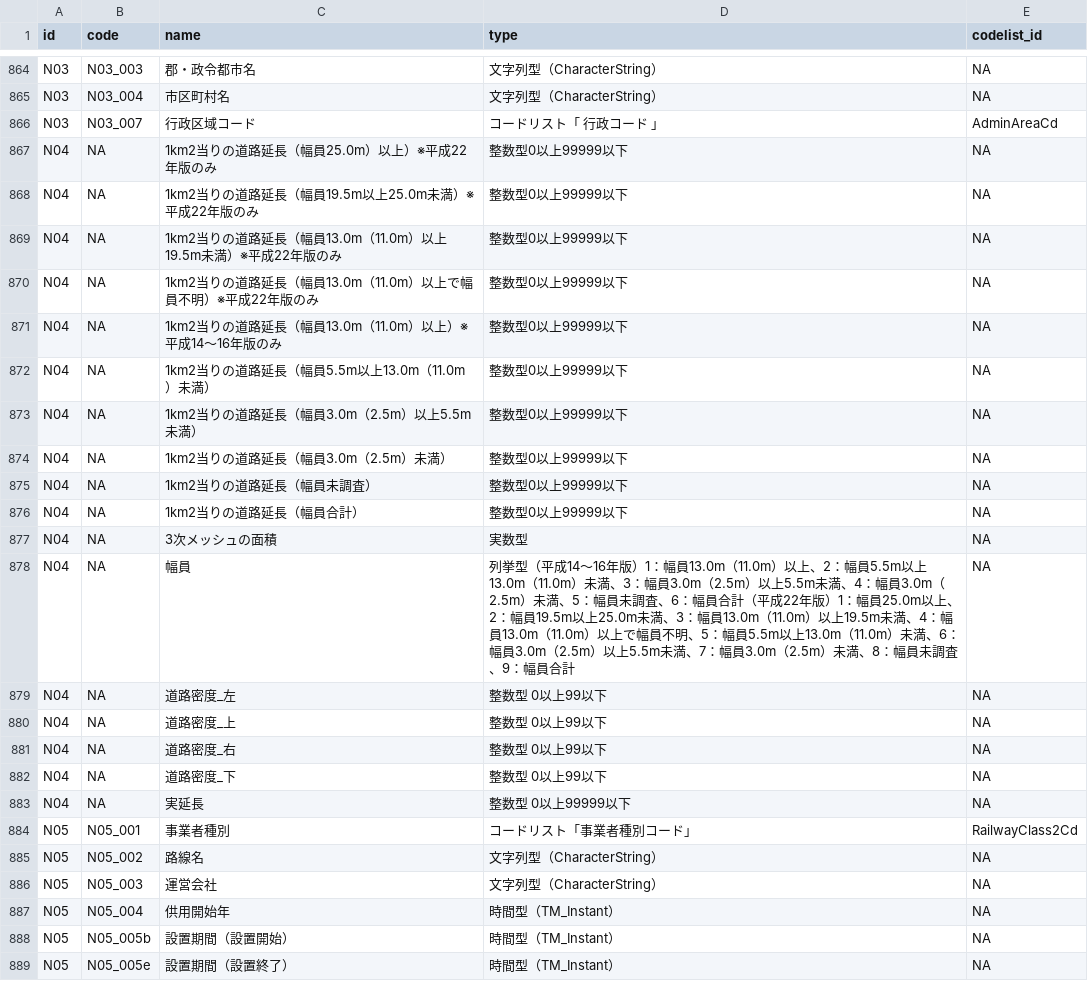
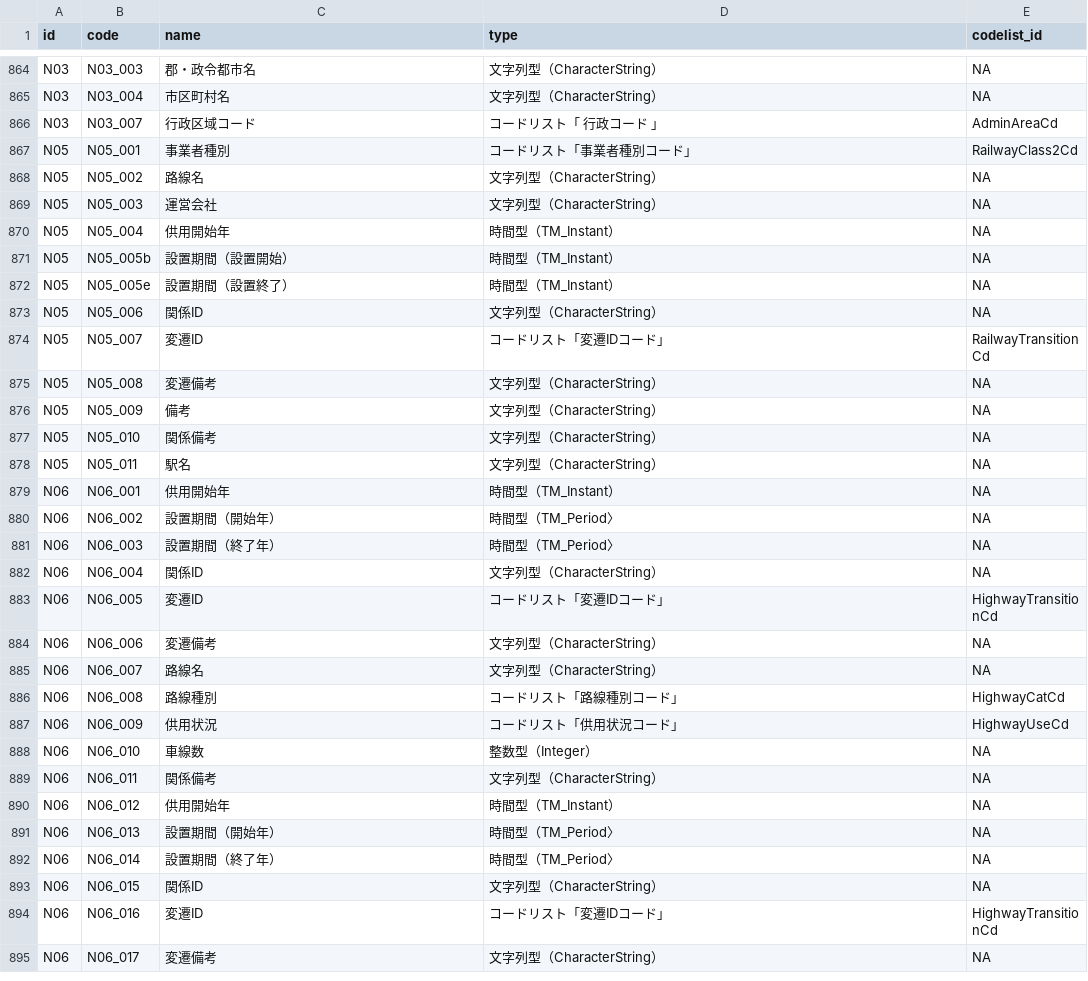
Before and after one commit to yutannihilation/kokudosuuchi-metadata, a CSV file: data/joined.csv, drawn as a sheet; only a part is shown, gaps mark what is left out; the shorter side is filled out with more unchanged rows.

```diff
--- a/data/joined.csv
+++ b/data/joined.csv
@@ -866,19 +866,2 @@ N03,N03_004,市区町村名,文字列型（CharacterString）,NA
 N03,N03_007,行政区域コード,コードリスト「 行政コード 」,AdminAreaCd
-N04,NA,1km2当りの道路延長（幅員25.0m）以上）※平成22年版のみ,整数型0以上99999以下,NA
-N04,NA,1km2当りの道路延長（幅員19.5m以上25.0m未満）※平成22年版のみ,整数型0以上99999以下,NA
-N04,NA,1km2当りの道路延長（幅員13.0m（11.0m）以上19.5m未満）※平成22年版のみ,整数型0以上99999以下,NA
-N04,NA,1km2当りの道路延長（幅員13.0m（11.0m）以上で幅員不明）※平成22年版のみ,整数型0以上99999以下,NA
-N04,NA,1km2当りの道路延長（幅員13.0m（11.0m）以上）※平成14～16年版のみ,整数型0以上99999以下,NA
-N04,NA,1km2当りの道路延長（幅員5.5m以上13.0m（11.0m）未満）,整数型0以上99999以下,NA
-N04,NA,1km2当りの道路延長（幅員3.0m（2.5m）以上5.5m未満）,整数型0以上99999以下,NA
-N04,NA,1km2当りの道路延長（幅員3.0m（2.5m）未満）,整数型0以上99999以下,NA
-N04,NA,1km2当りの道路延長（幅員未調査）,整数型0以上99999以下,NA
-N04,NA,1km2当りの道路延長（幅員合計）,整数型0以上99999以下,NA
-N04,NA,3次メッシュの面積,実数型,NA
-N04,NA,幅員,列挙型（平成14～16年版）1：幅員13.0m（11.0m）以上、2：幅員5.5m以上13.0m（11.0m）未満、3：幅員3.0m（2.5m）以上5.5m未満、4：幅員3.0m（2.5m）未満、5：幅員未調査、6：幅員合計（平成22年版）1：幅員25.0m以上、2：幅員19.5m以上25.0m未満、3：幅員13.0m（11.0m）以上19.5m未満、4：幅員13.0m（11.0m）以上で幅員不明、5：幅員5.5m以上13.0m（11.0m）未満、6：幅員3.0m（2.5m）以上5.5m未満、7：幅員3.0m（2.5m）未満、8：幅員未調査、9：幅員合計,NA
-N04,NA,道路密度_左,整数型 0以上99以下,NA
-N04,NA,道路密度_上,整数型 0以上99以下,NA
-N04,NA,道路密度_右,整数型 0以上99以下,NA
-N04,NA,道路密度_下,整数型 0以上99以下,NA
-N04,NA,実延長,整数型 0以上99999以下,NA
 N05,N05_001,事業者種別,コードリスト「事業者種別コード」,RailwayClass2Cd
```
Also changed, not shown: data/matching_types.csv, 8 other files.
